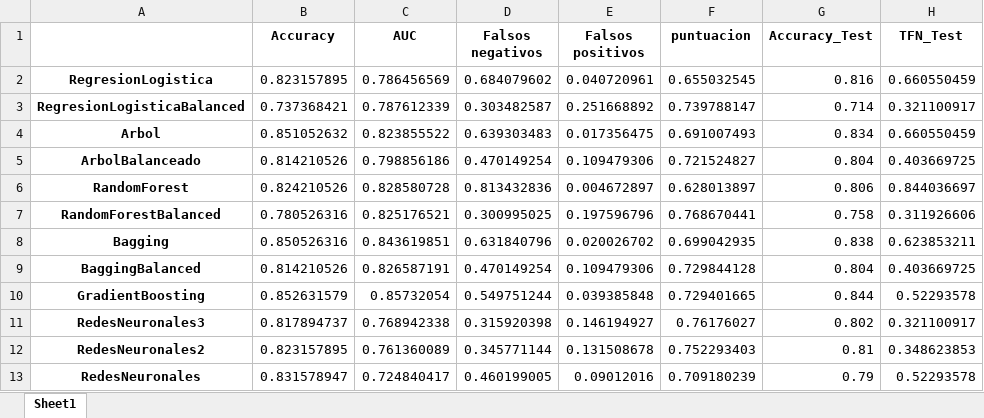
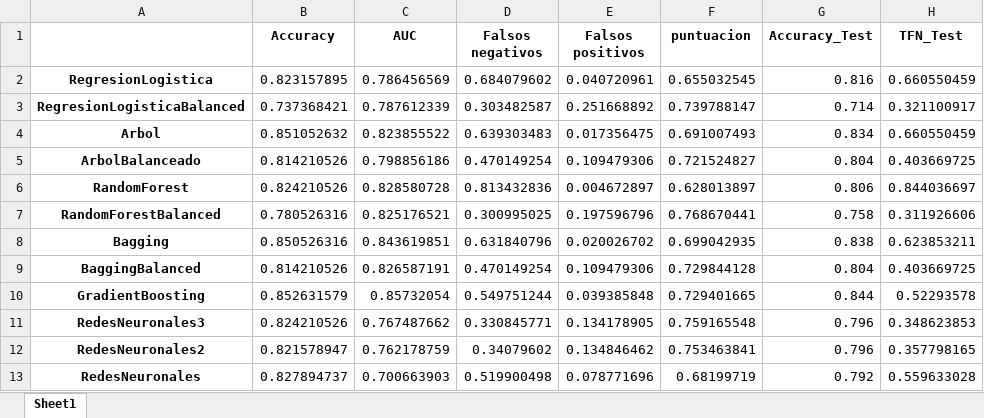
Before and after one commit to EclipsoIR/ProyectoMachineLearningPython, an Excel workbook: Data/MatrizPrecisionesModelosTest.xlsx, sheet Sheet1, drawn as a sheet; values as stored, in another font and other column widths than the file's, no borders; the diff names each change by its address in the sheet, - before the commit and + after, or states it on an @@ line.

```diff
--- a/Data/MatrizPrecisionesModelosTest.xlsx (sheet Sheet1)
+++ b/Data/MatrizPrecisionesModelosTest.xlsx (sheet Sheet1)
-B11 (Accuracy): 0.817894737
+B11 (Accuracy): 0.824210526
-C11 (AUC): 0.768942338
+C11 (AUC): 0.767487662
-D11 (Falsos negativos): 0.315920398
+D11 (Falsos negativos): 0.330845771
-E11 (Falsos positivos): 0.146194927
+E11 (Falsos positivos): 0.134178905
-F11 (puntuacion): 0.76176027
+F11 (puntuacion): 0.759165548
-G11 (Accuracy_Test): 0.802
+G11 (Accuracy_Test): 0.796
-H11 (TFN_Test): 0.321100917
+H11 (TFN_Test): 0.348623853
-B12 (Accuracy): 0.823157895
+B12 (Accuracy): 0.821578947
-C12 (AUC): 0.761360089
+C12 (AUC): 0.762178759
-D12 (Falsos negativos): 0.345771144
+D12 (Falsos negativos): 0.34079602
-E12 (Falsos positivos): 0.131508678
+E12 (Falsos positivos): 0.134846462
-F12 (puntuacion): 0.752293403
+F12 (puntuacion): 0.753463841
-G12 (Accuracy_Test): 0.81
+G12 (Accuracy_Test): 0.796
-H12 (TFN_Test): 0.348623853
+H12 (TFN_Test): 0.357798165
-B13 (Accuracy): 0.831578947
+B13 (Accuracy): 0.827894737
-C13 (AUC): 0.724840417
+C13 (AUC): 0.700663903
-D13 (Falsos negativos): 0.460199005
+D13 (Falsos negativos): 0.519900498
-E13 (Falsos positivos): 0.09012016
+E13 (Falsos positivos): 0.078771696
-F13 (puntuacion): 0.709180239
+F13 (puntuacion): 0.68199719
-G13 (Accuracy_Test): 0.79
+G13 (Accuracy_Test): 0.792
-H13 (TFN_Test): 0.52293578
+H13 (TFN_Test): 0.559633028
```
Also changed, not shown: Data/MatrizPrecisionesModelos.xlsx, 3 other files.
